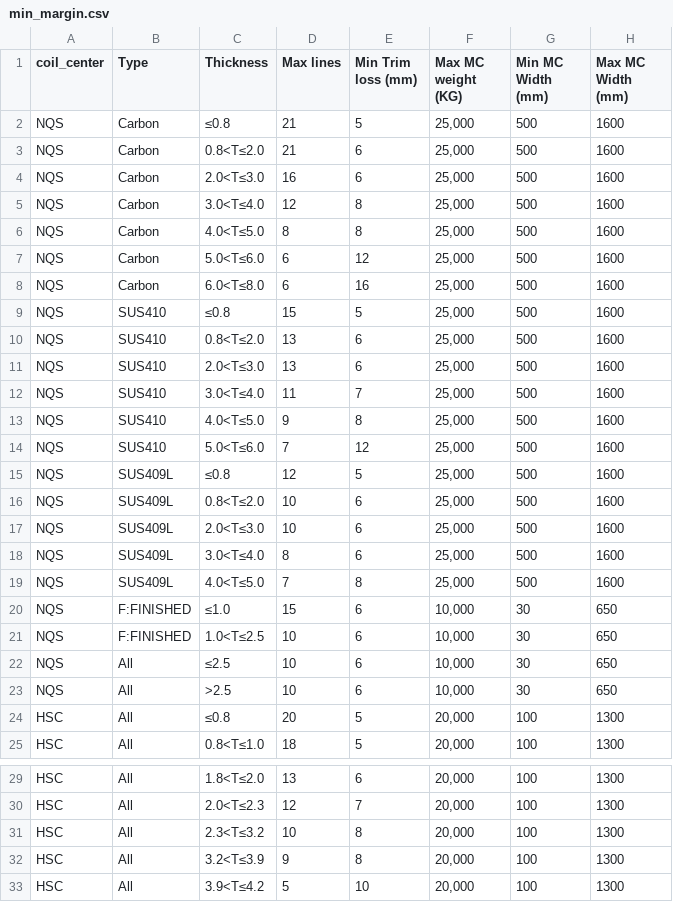
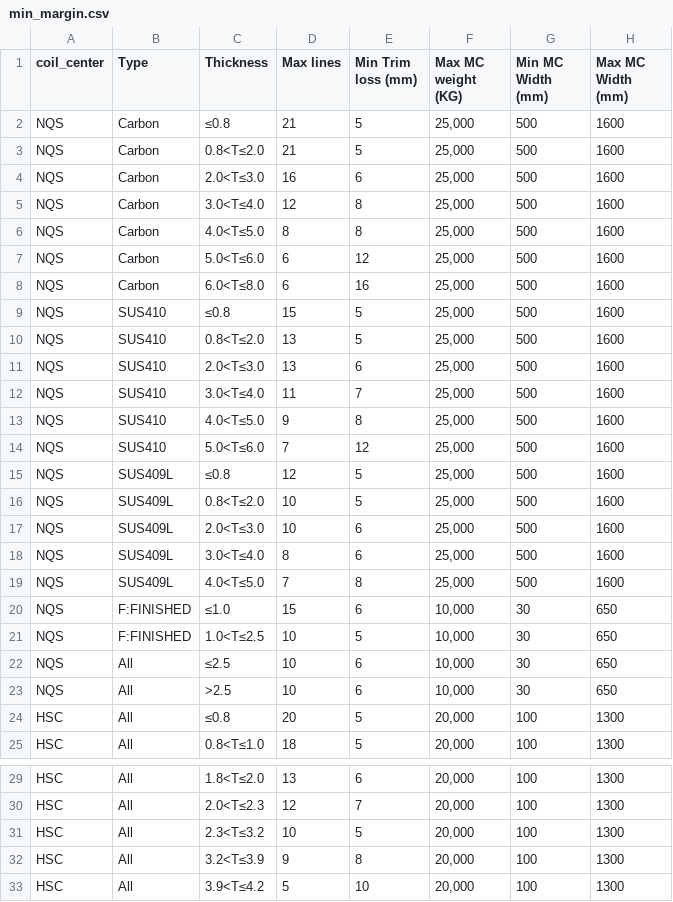
Before and after one commit to non-ceterisparibus/test_cutting_stock_optima, a CSV file: scr/model_config/min_margin.csv, drawn as a sheet; only a part is shown, gaps mark what is left out.

Commit message:
Update min_margin.csv

```diff
--- a/scr/model_config/min_margin.csv
+++ b/scr/model_config/min_margin.csv
@@ -2,3 +2,3 @@
 NQS,Carbon,≤0.8,21,5,"25,000",500,1600
-NQS,Carbon,0.8<T≤2.0,21,6,"25,000",500,1600
+NQS,Carbon,0.8<T≤2.0,21,5,"25,000",500,1600
 NQS,Carbon,2.0<T≤3.0,16,6,"25,000",500,1600
@@ -9,3 +9,3 @@ NQS,Carbon,6.0<T≤8.0,6,16,"25,000",500,1600
 NQS,SUS410,≤0.8,15,5,"25,000",500,1600
-NQS,SUS410,0.8<T≤2.0,13,6,"25,000",500,1600
+NQS,SUS410,0.8<T≤2.0,13,5,"25,000",500,1600
 NQS,SUS410,2.0<T≤3.0,13,6,"25,000",500,1600
@@ -15,3 +15,3 @@ NQS,SUS410,5.0<T≤6.0,7,12,"25,000",500,1600
 NQS,SUS409L,≤0.8,12,5,"25,000",500,1600
-NQS,SUS409L,0.8<T≤2.0,10,6,"25,000",500,1600
+NQS,SUS409L,0.8<T≤2.0,10,5,"25,000",500,1600
 NQS,SUS409L,2.0<T≤3.0,10,6,"25,000",500,1600
@@ -20,3 +20,3 @@ NQS,SUS409L,4.0<T≤5.0,7,8,"25,000",500,1600
 NQS,F:FINISHED,≤1.0,15,6,"10,000",30,650
-NQS,F:FINISHED,1.0<T≤2.5,10,6,"10,000",30,650
+NQS,F:FINISHED,1.0<T≤2.5,10,5,"10,000",30,650
 NQS,All,≤2.5,10,6,"10,000",30,650
@@ -30,3 +30,3 @@ HSC,All,1.8<T≤2.0,13,6,"20,000",100,1300
 HSC,All,2.0<T≤2.3,12,7,"20,000",100,1300
-HSC,All,2.3<T≤3.2,10,8,"20,000",100,1300
+HSC,All,2.3<T≤3.2,10,5,"20,000",100,1300
 HSC,All,3.2<T≤3.9,9,8,"20,000",100,1300
```
